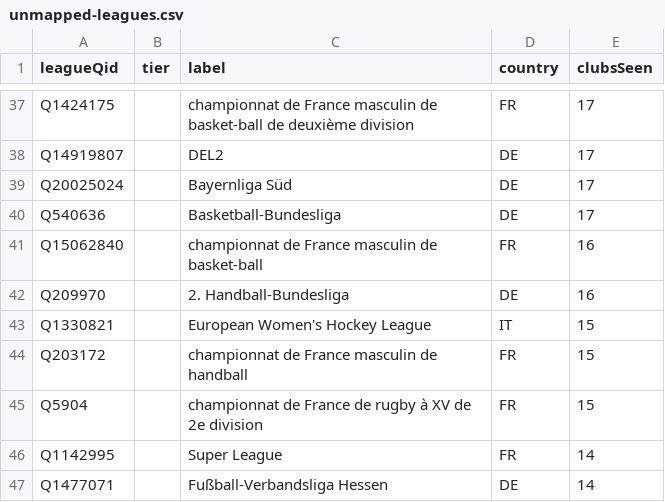
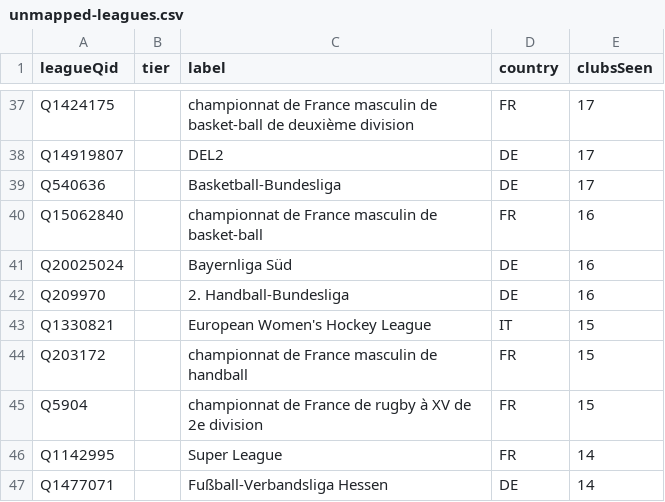
Before and after one commit to AlexGrozavul/Football, a CSV file: data/clubs/unmapped-leagues.csv, drawn as a sheet; only a part is shown, gaps mark what is left out; removed rows and columns are numbered as before the commit, all else as after; the diff names each change by its address in the sheet, - before the commit and + after, or states it on an @@ line.

```diff
--- a/data/clubs/unmapped-leagues.csv
+++ b/data/clubs/unmapped-leagues.csv
-row 39: Q20025024 |  | Bayernliga Süd | DE | 17
+row 41: Q20025024 |  | Bayernliga Süd | DE | 16
```
Also changed, not shown: 3 other files.
